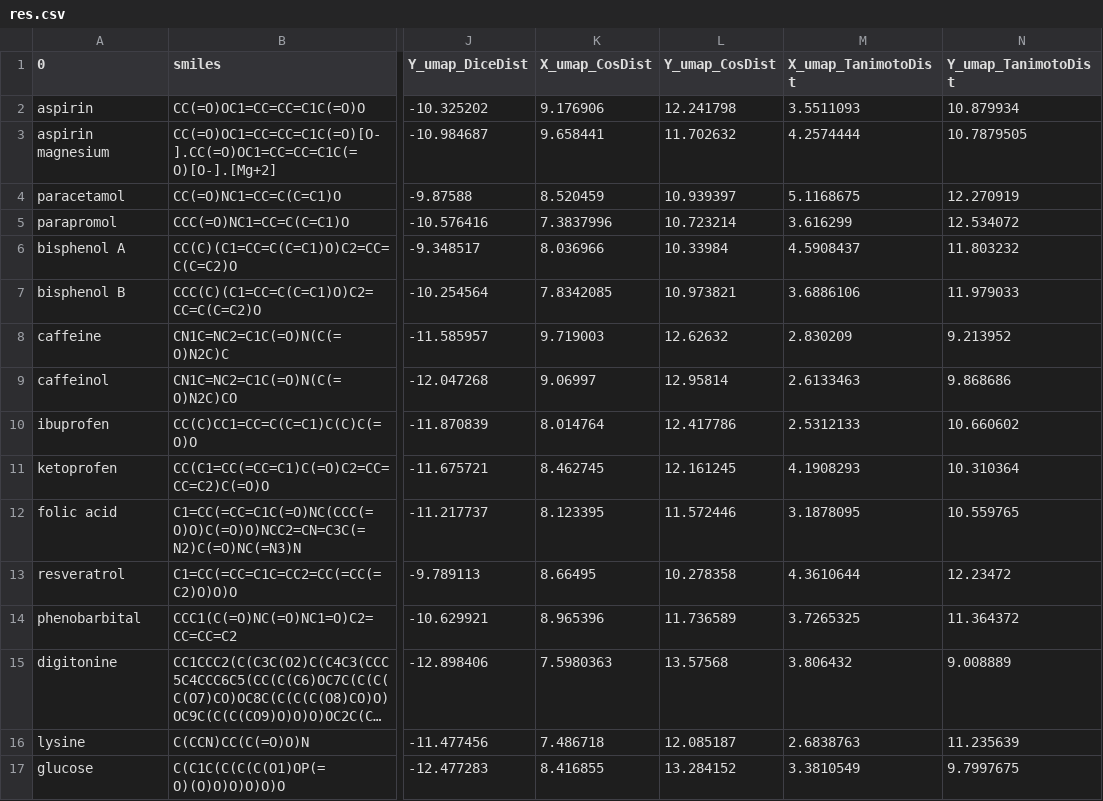
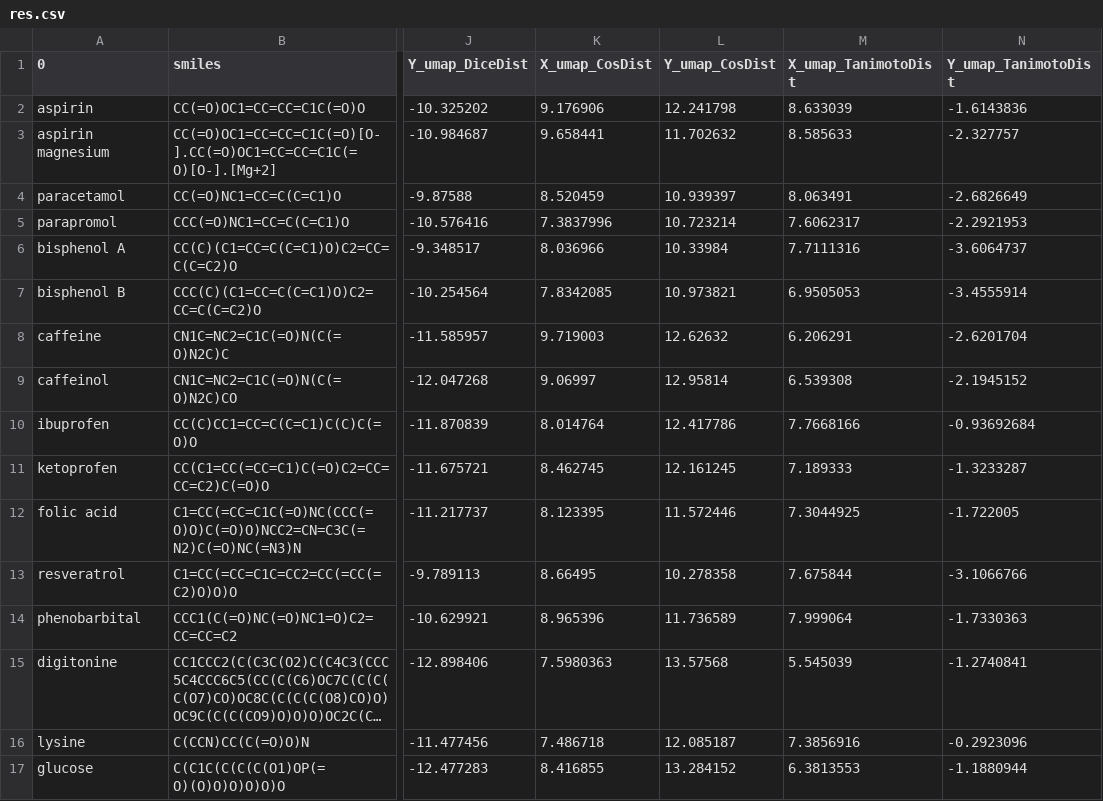
Before and after one commit to FabriceCamilleri/ChemicalSimilarityViewer, a CSV file: my-app/api/res.csv, drawn as a sheet; only a part is shown, gaps mark what is left out; long unchanged cells end in …; the diff covers the shown part only; the diff names each change by its address in the sheet, - before the commit and + after, or states it on an @@ line.

Commit message:
librairies2

```diff
--- a/my-app/api/res.csv
+++ b/my-app/api/res.csv
-M2 (X_umap_TanimotoDist): 3.5511093
+M2 (X_umap_TanimotoDist): 8.633039
-N2 (Y_umap_TanimotoDist): 10.879934
+N2 (Y_umap_TanimotoDist): -1.6143836
-M3 (X_umap_TanimotoDist): 4.2574444
+M3 (X_umap_TanimotoDist): 8.585633
-N3 (Y_umap_TanimotoDist): 10.7879505
+N3 (Y_umap_TanimotoDist): -2.327757
-M4 (X_umap_TanimotoDist): 5.1168675
+M4 (X_umap_TanimotoDist): 8.063491
-N4 (Y_umap_TanimotoDist): 12.270919
+N4 (Y_umap_TanimotoDist): -2.6826649
-M5 (X_umap_TanimotoDist): 3.616299
+M5 (X_umap_TanimotoDist): 7.6062317
-N5 (Y_umap_TanimotoDist): 12.534072
+N5 (Y_umap_TanimotoDist): -2.2921953
-M6 (X_umap_TanimotoDist): 4.5908437
+M6 (X_umap_TanimotoDist): 7.7111316
-N6 (Y_umap_TanimotoDist): 11.803232
+N6 (Y_umap_TanimotoDist): -3.6064737
-M7 (X_umap_TanimotoDist): 3.6886106
+M7 (X_umap_TanimotoDist): 6.9505053
-N7 (Y_umap_TanimotoDist): 11.979033
+N7 (Y_umap_TanimotoDist): -3.4555914
-M8 (X_umap_TanimotoDist): 2.830209
+M8 (X_umap_TanimotoDist): 6.206291
-N8 (Y_umap_TanimotoDist): 9.213952
+N8 (Y_umap_TanimotoDist): -2.6201704
-M9 (X_umap_TanimotoDist): 2.6133463
+M9 (X_umap_TanimotoDist): 6.539308
-N9 (Y_umap_TanimotoDist): 9.868686
+N9 (Y_umap_TanimotoDist): -2.1945152
-M10 (X_umap_TanimotoDist): 2.5312133
+M10 (X_umap_TanimotoDist): 7.7668166
-N10 (Y_umap_TanimotoDist): 10.660602
+N10 (Y_umap_TanimotoDist): -0.93692684
-M11 (X_umap_TanimotoDist): 4.1908293
+M11 (X_umap_TanimotoDist): 7.189333
-N11 (Y_umap_TanimotoDist): 10.310364
+N11 (Y_umap_TanimotoDist): -1.3233287
-M12 (X_umap_TanimotoDist): 3.1878095
+M12 (X_umap_TanimotoDist): 7.3044925
-N12 (Y_umap_TanimotoDist): 10.559765
+N12 (Y_umap_TanimotoDist): -1.722005
-M13 (X_umap_TanimotoDist): 4.3610644
+M13 (X_umap_TanimotoDist): 7.675844
-N13 (Y_umap_TanimotoDist): 12.23472
+N13 (Y_umap_TanimotoDist): -3.1066766
-M14 (X_umap_TanimotoDist): 3.7265325
+M14 (X_umap_TanimotoDist): 7.999064
-N14 (Y_umap_TanimotoDist): 11.364372
+N14 (Y_umap_TanimotoDist): -1.7330363
-M15 (X_umap_TanimotoDist): 3.806432
+M15 (X_umap_TanimotoDist): 5.545039
-N15 (Y_umap_TanimotoDist): 9.008889
+N15 (Y_umap_TanimotoDist): -1.2740841
-M16 (X_umap_TanimotoDist): 2.6838763
+M16 (X_umap_TanimotoDist): 7.3856916
-N16 (Y_umap_TanimotoDist): 11.235639
+N16 (Y_umap_TanimotoDist): -0.2923096
-M17 (X_umap_TanimotoDist): 3.3810549
+M17 (X_umap_TanimotoDist): 6.3813553
-N17 (Y_umap_TanimotoDist): 9.7997675
+N17 (Y_umap_TanimotoDist): -1.1880944
```
Also changed, not shown: 8 edited cells elsewhere in this file.
